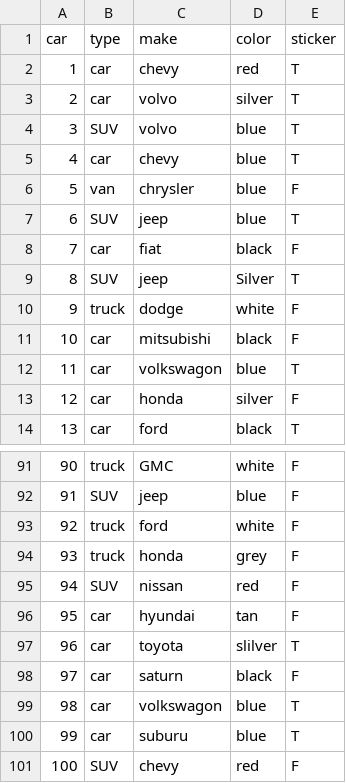
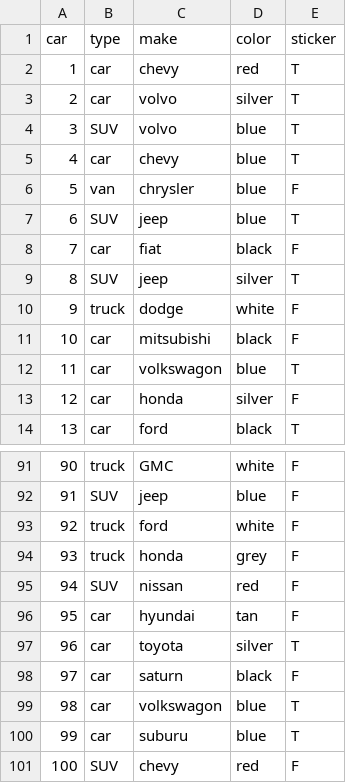
Before and after one commit to WeeBeasties/Assignment-04-old, a CSV file: car_observations.csv, drawn as a sheet; only a part is shown, gaps mark what is left out.

Commit message:
added tables to results

```diff
--- a/car_observations.csv
+++ b/car_observations.csv
@@ -8,3 +8,3 @@ car,type,make,color,sticker
 7,car,fiat,black,F
-8,SUV,jeep,Silver,T
+8,SUV,jeep,silver,T
 9,truck,dodge ,white,F
@@ -96,3 +96,3 @@ car,type,make,color,sticker
 95,car,hyundai,tan,F
-96,car,toyota,slilver,T
+96,car,toyota,silver,T
 97,car,saturn,black,F
```
Also changed, not shown: 2 other files.
